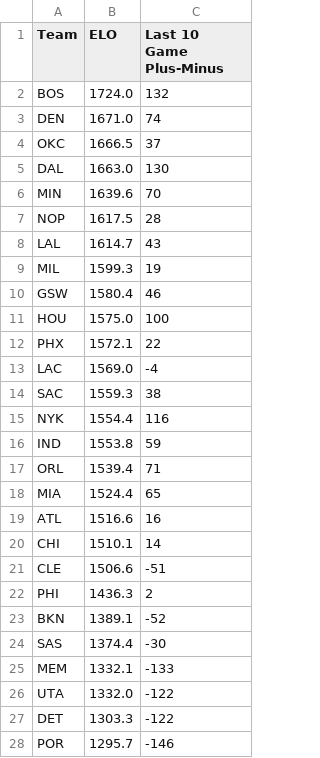
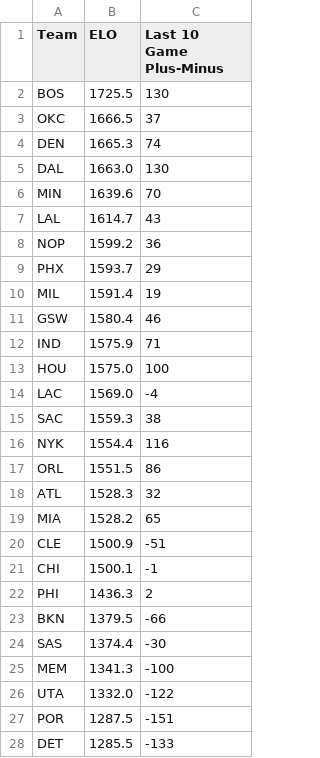
Before and after one commit to b9check/bcbets, a CSV file: rounded_metrics.csv, drawn as a sheet; only a part is shown; the diff covers the shown part only.

```diff
--- a/rounded_metrics.csv
+++ b/rounded_metrics.csv
@@ -1,13 +1,14 @@
 Team,ELO,Last 10 Game Plus-Minus
-BOS,1724.0,132
-DEN,1671.0,74
+BOS,1725.5,130
 OKC,1666.5,37
+DEN,1665.3,74
 DAL,1663.0,130
 MIN,1639.6,70
-NOP,1617.5,28
 LAL,1614.7,43
-MIL,1599.3,19
+NOP,1599.2,36
+PHX,1593.7,29
+MIL,1591.4,19
 GSW,1580.4,46
+IND,1575.9,71
 HOU,1575.0,100
-PHX,1572.1,22
 LAC,1569.0,-4
@@ -15,14 +16,13 @@ SAC,1559.3,38
 NYK,1554.4,116
-IND,1553.8,59
-ORL,1539.4,71
-MIA,1524.4,65
-ATL,1516.6,16
-CHI,1510.1,14
-CLE,1506.6,-51
+ORL,1551.5,86
+ATL,1528.3,32
+MIA,1528.2,65
+CLE,1500.9,-51
+CHI,1500.1,-1
 PHI,1436.3,2
-BKN,1389.1,-52
+BKN,1379.5,-66
 SAS,1374.4,-30
-MEM,1332.1,-133
+MEM,1341.3,-100
 UTA,1332.0,-122
-DET,1303.3,-122
-POR,1295.7,-146
+POR,1287.5,-151
+DET,1285.5,-133
```
Also changed, not shown: 3 edited cells elsewhere in this file, DK_analysis.csv, 1 other file.
